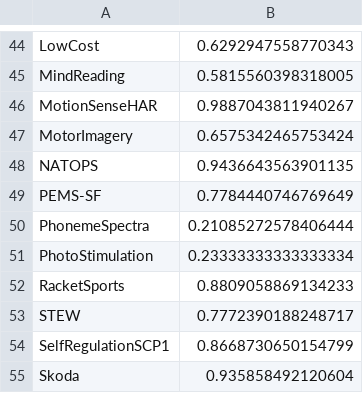
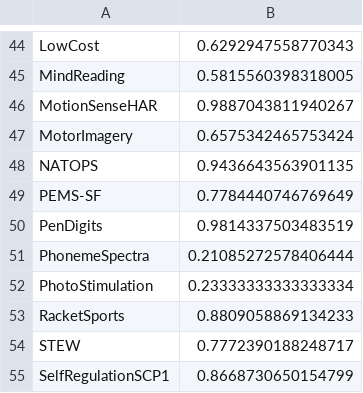
Before and after one commit to aeon-toolkit/multiverse, a CSV file: results/multiverse/PatchMTSC/PatchMTSC_f1.csv, drawn as a sheet; only a part is shown, gaps mark what is left out; the shorter side is filled out with more unchanged rows.

```diff
--- a/results/multiverse/PatchMTSC/PatchMTSC_f1.csv
+++ b/results/multiverse/PatchMTSC/PatchMTSC_f1.csv
@@ -49,2 +49,3 @@ NATOPS,0.9436643563901135
 PEMS-SF,0.7784440746769649
+PenDigits,0.9814337503483519
 PhonemeSpectra,0.21085272578406444
```
Also changed, not shown: results/multiverse/PatchMTSC/PatchMTSC_accuracy.csv, results/multiverse/PatchMTSC/PatchMTSC_balacc.csv, 6 other files.
